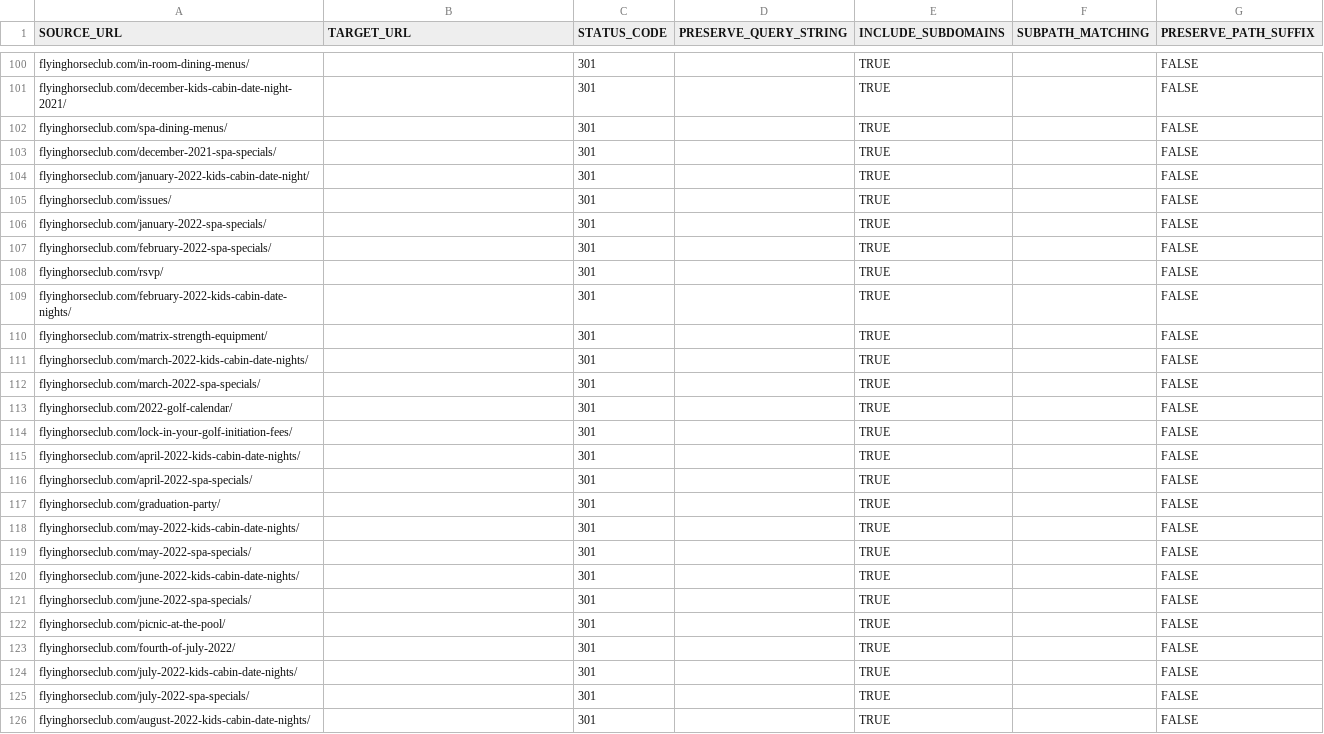
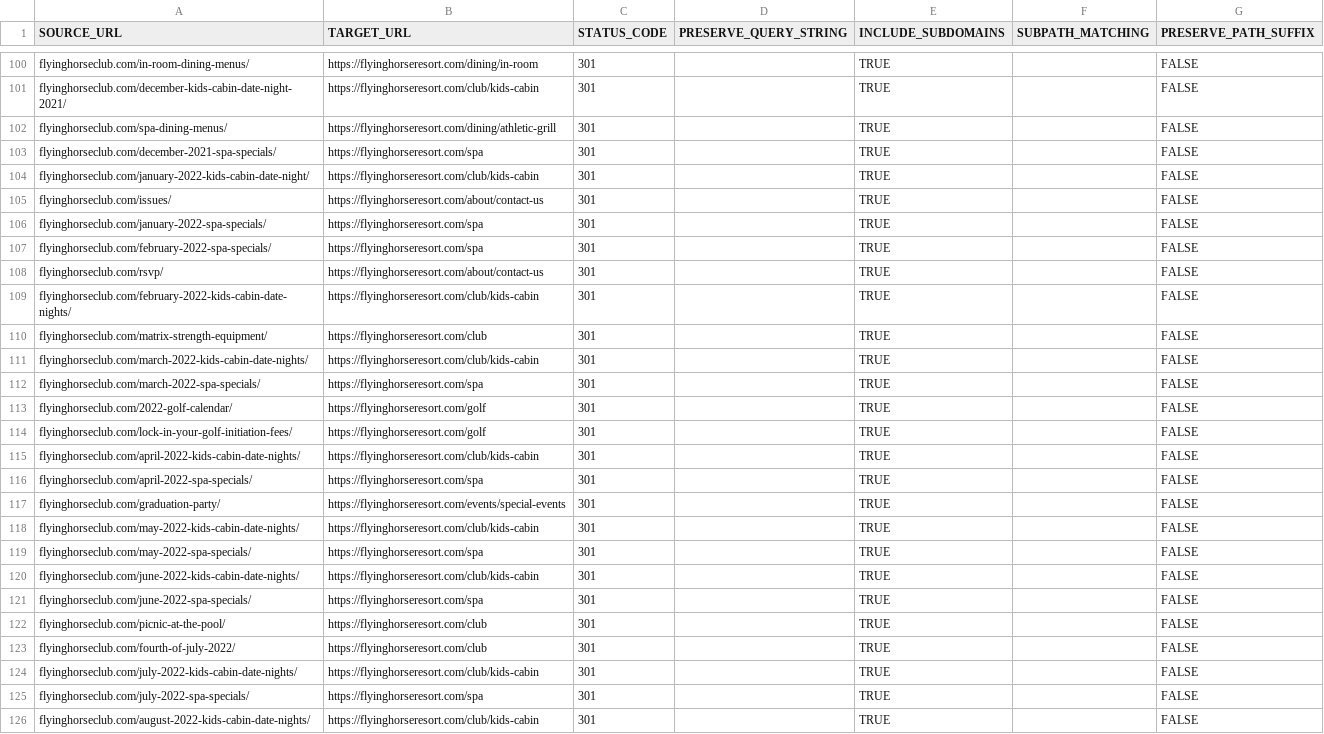
Before and after one commit to Classic-Homes/flying-horse-club, a CSV file: migration/flyinghorseclub_bulkRedirections.csv, drawn as a sheet; only a part is shown, gaps mark what is left out; the diff covers the shown part only; the diff names each change by its address in the sheet, - before the commit and + after, or states it on an @@ line.

```diff
--- a/migration/flyinghorseclub_bulkRedirections.csv
+++ b/migration/flyinghorseclub_bulkRedirections.csv
-B100 (TARGET_URL): (empty)
+B100 (TARGET_URL): https://flyinghorseresort.com/dining/in-room
-B101 (TARGET_URL): (empty)
+B101 (TARGET_URL): https://flyinghorseresort.com/club/kids-cabin
-B102 (TARGET_URL): (empty)
+B102 (TARGET_URL): https://flyinghorseresort.com/dining/athletic-grill
-B103 (TARGET_URL): (empty)
+B103 (TARGET_URL): https://flyinghorseresort.com/spa
-B104 (TARGET_URL): (empty)
+B104 (TARGET_URL): https://flyinghorseresort.com/club/kids-cabin
-B105 (TARGET_URL): (empty)
+B105 (TARGET_URL): https://flyinghorseresort.com/about/contact-us
-B106:B107 (TARGET_URL): (empty)
+B106:B107 (TARGET_URL): https://flyinghorseresort.com/spa
-B108 (TARGET_URL): (empty)
+B108 (TARGET_URL): https://flyinghorseresort.com/about/contact-us
-B109 (TARGET_URL): (empty)
+B109 (TARGET_URL): https://flyinghorseresort.com/club/kids-cabin
-B110 (TARGET_URL): (empty)
+B110 (TARGET_URL): https://flyinghorseresort.com/club
-B111 (TARGET_URL): (empty)
+B111 (TARGET_URL): https://flyinghorseresort.com/club/kids-cabin
-B112 (TARGET_URL): (empty)
+B112 (TARGET_URL): https://flyinghorseresort.com/spa
-B113:B114 (TARGET_URL): (empty)
+B113:B114 (TARGET_URL): https://flyinghorseresort.com/golf
-B115 (TARGET_URL): (empty)
+B115 (TARGET_URL): https://flyinghorseresort.com/club/kids-cabin
-B116 (TARGET_URL): (empty)
+B116 (TARGET_URL): https://flyinghorseresort.com/spa
-B117 (TARGET_URL): (empty)
+B117 (TARGET_URL): https://flyinghorseresort.com/events/special-events
-B118 (TARGET_URL): (empty)
+B118 (TARGET_URL): https://flyinghorseresort.com/club/kids-cabin
-B119 (TARGET_URL): (empty)
+B119 (TARGET_URL): https://flyinghorseresort.com/spa
-B120 (TARGET_URL): (empty)
+B120 (TARGET_URL): https://flyinghorseresort.com/club/kids-cabin
-B121 (TARGET_URL): (empty)
+B121 (TARGET_URL): https://flyinghorseresort.com/spa
-B122:B123 (TARGET_URL): (empty)
+B122:B123 (TARGET_URL): https://flyinghorseresort.com/club
-B124 (TARGET_URL): (empty)
+B124 (TARGET_URL): https://flyinghorseresort.com/club/kids-cabin
-B125 (TARGET_URL): (empty)
+B125 (TARGET_URL): https://flyinghorseresort.com/spa
-B126 (TARGET_URL): (empty)
+B126 (TARGET_URL): https://flyinghorseresort.com/club/kids-cabin
```
Also changed, not shown: 1 added row, 1 removed row and 131 edited cells elsewhere in this file.
